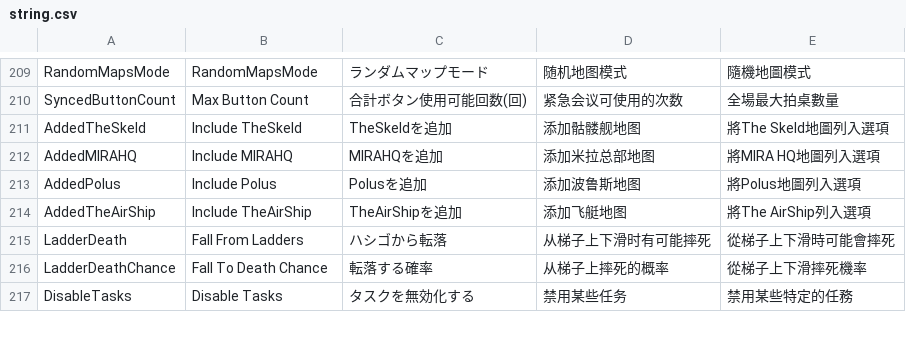
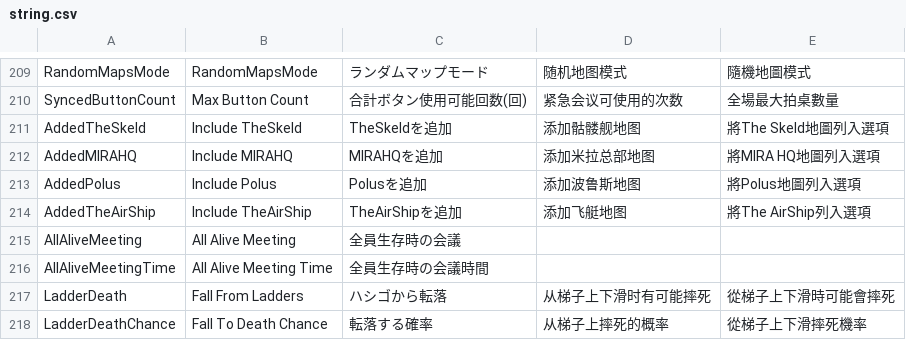
Before and after one commit to tukasa0001/TownOfHost, a CSV file: Resources/string.csv, drawn as a sheet; only a part is shown, gaps mark what is left out; the shorter side is filled out with more unchanged rows.

Commit message:
全員生存時の会議の翻訳を追加

```diff
--- a/Resources/string.csv
+++ b/Resources/string.csv
@@ -214,2 +214,4 @@ AddedPolus,Include Polus,Polusを追加,添加波鲁斯地图,將Polus地圖列
 AddedTheAirShip,Include TheAirShip,TheAirShipを追加,添加飞艇地图,將The AirShip列入選項
+AllAliveMeeting,All Alive Meeting,全員生存時の会議,,
+AllAliveMeetingTime,All Alive Meeting Time,全員生存時の会議時間,,
 LadderDeath,Fall From Ladders,ハシゴから転落,从梯子上下滑时有可能摔死,從梯子上下滑時可能會摔死
```
